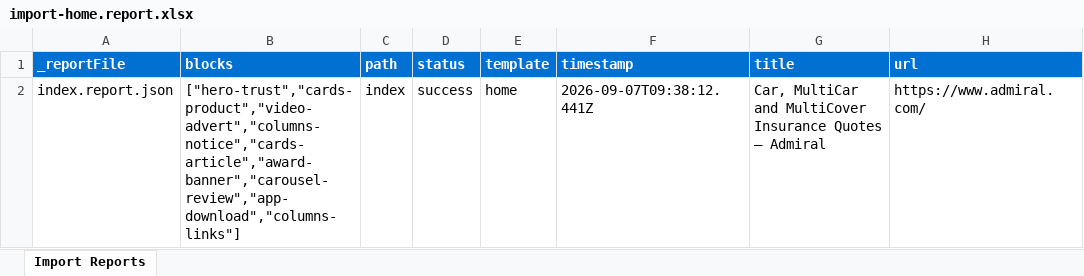
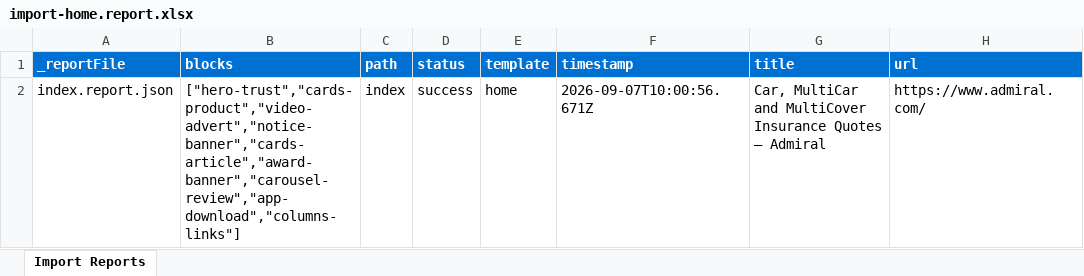
Before and after one commit to waringme/admiral, an Excel workbook: tools/importer/reports/import-home.report.xlsx, sheet Import Reports, drawn as a sheet; values as stored, in another font and other column widths than the file's, no borders; the diff names each change by its address in the sheet, - before the commit and + after, or states it on an @@ line.

```diff
--- a/tools/importer/reports/import-home.report.xlsx (sheet Import Reports)
+++ b/tools/importer/reports/import-home.report.xlsx (sheet Import Reports)
-B2 (blocks): ["hero-trust","cards-product","video-advert","columns-notice","cards-article","award-banner","carousel-review","app-download","columns-links"]
+B2 (blocks): ["hero-trust","cards-product","video-advert","notice-banner","cards-article","award-banner","carousel-review","app-download","columns-links"]
-F2 (timestamp): 2026-09-07T09:38:12.441Z
+F2 (timestamp): 2026-09-07T10:00:56.671Z
```
Also changed, not shown: 28 other files.
